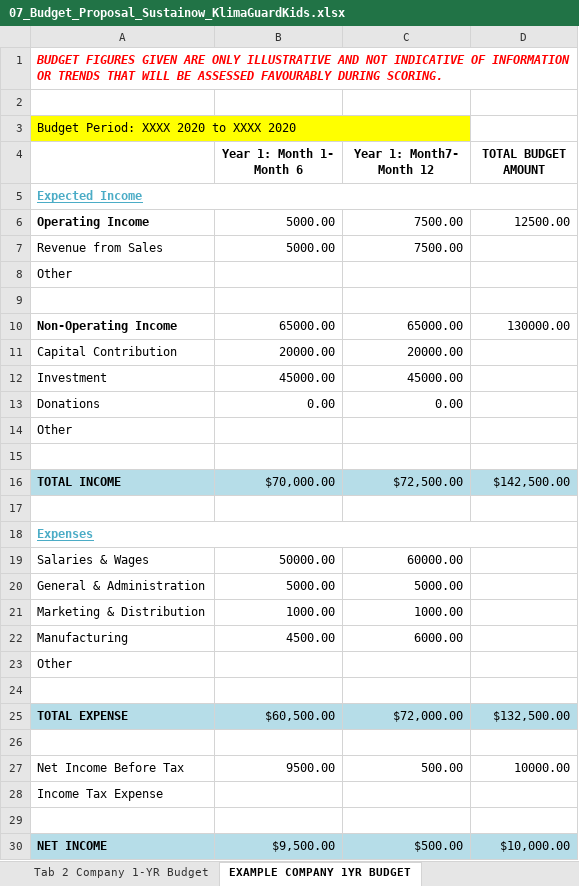
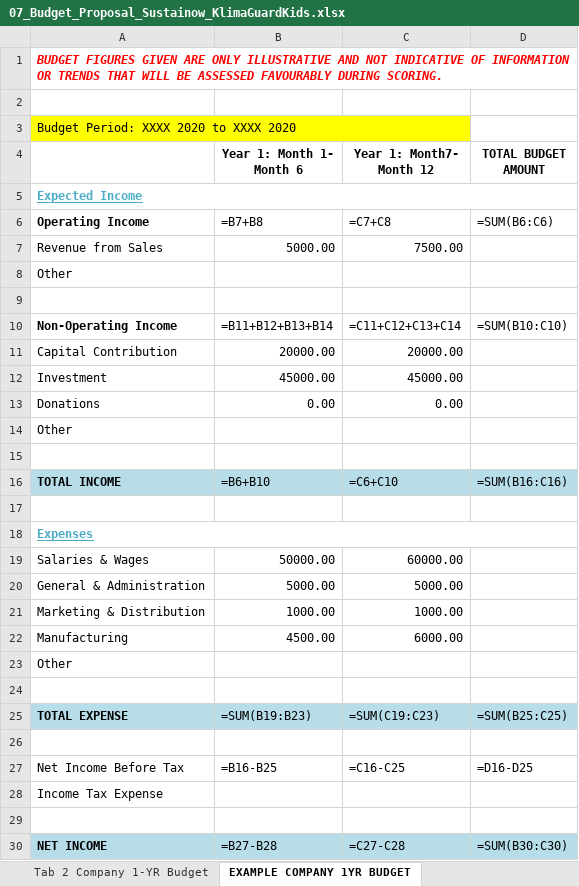
Before and after one commit to carbonintelli/KlimaGuardKids, an Excel workbook: UNGM/submission/07_Budget_Proposal_Sustainow_KlimaGuardKids.xlsx, sheet EXAMPLE COMPANY 1YR BUDGET, drawn as a sheet; values as stored, in another font and other column widths than the file's, no borders; formulas without a stored value are shown as written; removed rows and columns are numbered as before the commit, all else as after; the diff names each change by its address in the sheet, - before the commit and + after, or states it on an @@ line.

```diff
--- a/UNGM/submission/07_Budget_Proposal_Sustainow_KlimaGuardKids.xlsx (sheet EXAMPLE COMPANY 1YR BUDGET)
+++ b/UNGM/submission/07_Budget_Proposal_Sustainow_KlimaGuardKids.xlsx (sheet EXAMPLE COMPANY 1YR BUDGET)
-B3:C3 fill: #FFFF00
+B3:C3 fill: none
-row 6: Operating Income | 5000.00 | 7500.00 | 12500.00
+row 6: Operating Income | =B7+B8 | =C7+C8 | =SUM(B6:C6)
-row 10: Non-Operating Income | 65000.00 | 65000.00 | 130000.00
+row 10: Non-Operating Income | =B11+B12+B13+B14 | =C11+C12+C13+C14 | =SUM(B10:C10)
-row 16: TOTAL INCOME | $70,000.00 | $72,500.00 | $142,500.00
+row 16: TOTAL INCOME | =B6+B10 | =C6+C10 | =SUM(B16:C16)
-row 25: TOTAL EXPENSE | $60,500.00 | $72,000.00 | $132,500.00
+row 25: TOTAL EXPENSE | =SUM(B19:B23) | =SUM(C19:C23) | =SUM(B25:C25)
-row 27: Net Income Before Tax | 9500.00 | 500.00 | 10000.00
+row 27: Net Income Before Tax | =B16-B25 | =C16-C25 | =D16-D25
-row 30: NET INCOME | $9,500.00 | $500.00 | $10,000.00
+row 30: NET INCOME | =B27-B28 | =C27-C28 | =SUM(B30:C30)
```
Also changed, not shown: sheet Tab 2 Company 1-YR Budget, sheet Tab 1 Project Design Budget, charts or pictures.
